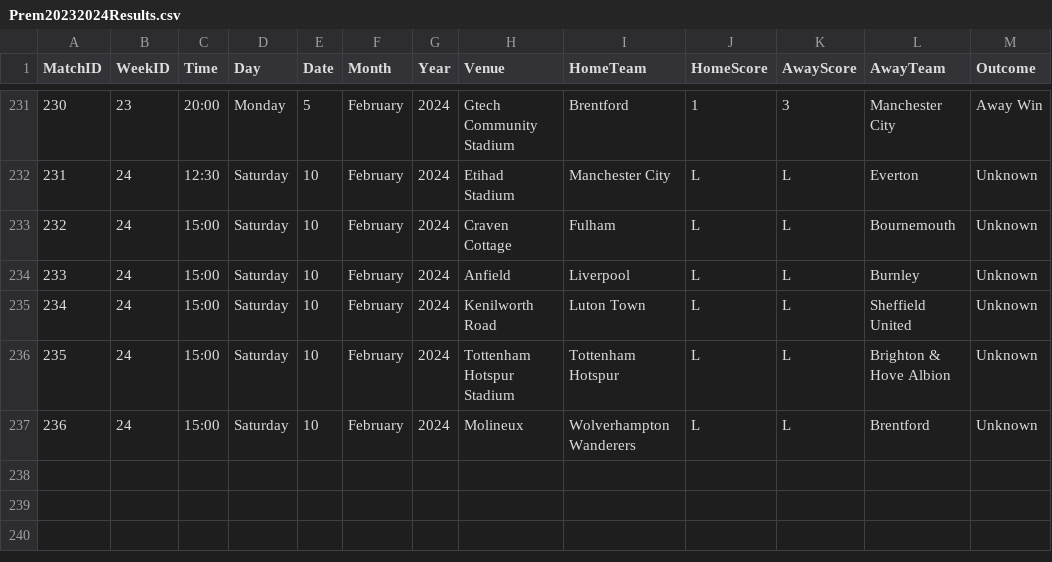
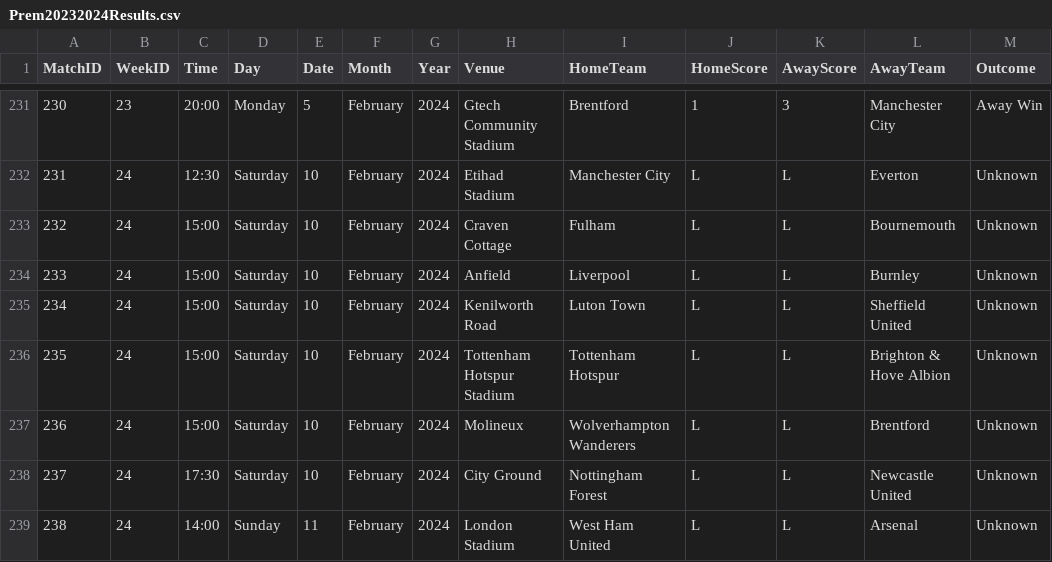
Before and after one commit to plcr9/Prem20232024, a CSV file: lib/Prem20232024Results.csv, drawn as a sheet; only a part is shown, gaps mark what is left out; the diff names each change by its address in the sheet, - before the commit and + after, or states it on an @@ line.

Commit message:
Update Prem20232024Results.csv

```diff
--- a/lib/Prem20232024Results.csv
+++ b/lib/Prem20232024Results.csv
+row 238: 237 | 24 | 17:30 | Saturday | 10 | February | 2024 | City Ground | Nottingham Forest | L | L | Newcastle United | Unknown
+row 239: 238 | 24 | 14:00 | Sunday | 11 | February | 2024 | London Stadium | West Ham United | L | L | Arsenal | Unknown
```
